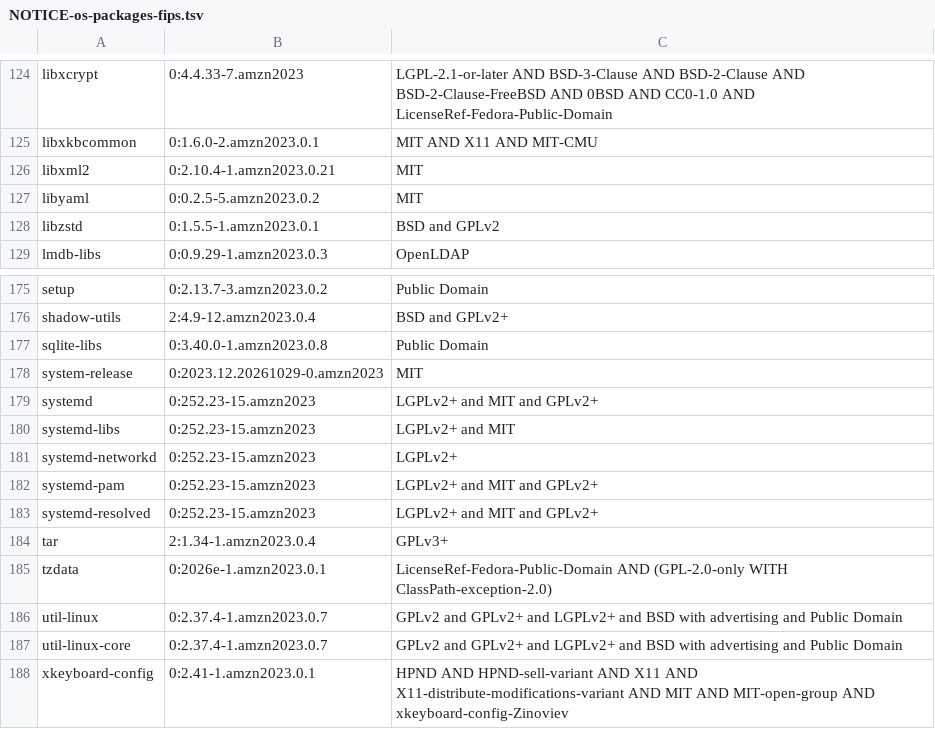
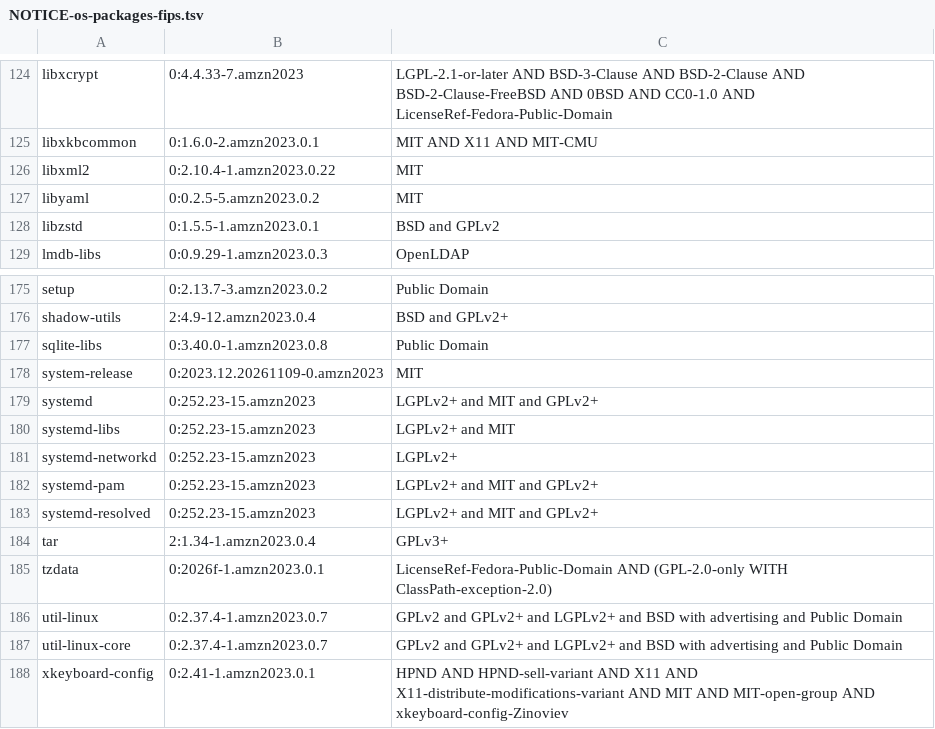
Before and after one commit to georgetown-mdi/alcove, a TSV file: NOTICE-os-packages-fips.tsv, drawn as a sheet; only a part is shown, gaps mark what is left out; the diff covers the shown part only.

Commit message:
Move the FIPS base past glibc and rpm CVEs (#2812)
Move the FIPS variant image's Amazon Linux 2023 base from
2023.12.20261029 to 2023.12.20261109, whose rootfs holds
glibc-minimal-langpack 2.34-231.amzn2023.0.6 and rpm-sign-libs
4.16.1.3-29.amzn2023.0.9. Those clear CVE-2026-86805 and
CVE-2026-103242, fixable HIGH findings that failed Image Smoke's FIPS
leg on every pull request building it. The certified provider pins are
unchanged, confirmed by the build's assertions at the new snapshot, and
Node stays at v26.13.0, still the current Node 26 release.

The package attribution list is regenerated from no-cache builds of
both architectures, which agree on all 170 packages, and the container
spec records the new pins and readings.

```diff
--- a/NOTICE-os-packages-fips.tsv
+++ b/NOTICE-os-packages-fips.tsv
@@ -125,3 +125,3 @@ libxcrypt	0:4.4.33-7.amzn2023	LGPL-2.1-or-later AND BSD-3-Clause AND BSD-2-Claus
 libxkbcommon	0:1.6.0-2.amzn2023.0.1	MIT AND X11 AND MIT-CMU
-libxml2	0:2.10.4-1.amzn2023.0.21	MIT
+libxml2	0:2.10.4-1.amzn2023.0.22	MIT
 libyaml	0:0.2.5-5.amzn2023.0.2	MIT
@@ -177,3 +177,3 @@ shadow-utils	2:4.9-12.amzn2023.0.4	BSD and GPLv2+
 sqlite-libs	0:3.40.0-1.amzn2023.0.8	Public Domain
-system-release	0:2023.12.20261029-0.amzn2023	MIT
+system-release	0:2023.12.20261109-0.amzn2023	MIT
 systemd	0:252.23-15.amzn2023	LGPLv2+ and MIT and GPLv2+
@@ -184,3 +184,3 @@ systemd-resolved	0:252.23-15.amzn2023	LGPLv2+ and MIT and GPLv2+
 tar	2:1.34-1.amzn2023.0.4	GPLv3+
-tzdata	0:2026e-1.amzn2023.0.1	LicenseRef-Fedora-Public-Domain AND (GPL-2.0-only WITH ClassPath-exception-2.0)
+tzdata	0:2026f-1.amzn2023.0.1	LicenseRef-Fedora-Public-Domain AND (GPL-2.0-only WITH ClassPath-exception-2.0)
 util-linux	0:2.37.4-1.amzn2023.0.7	GPLv2 and GPLv2+ and LGPLv2+ and BSD with advertising and Public Domain
```
Also changed, not shown: 20 edited cells elsewhere in this file, 5 other files.
